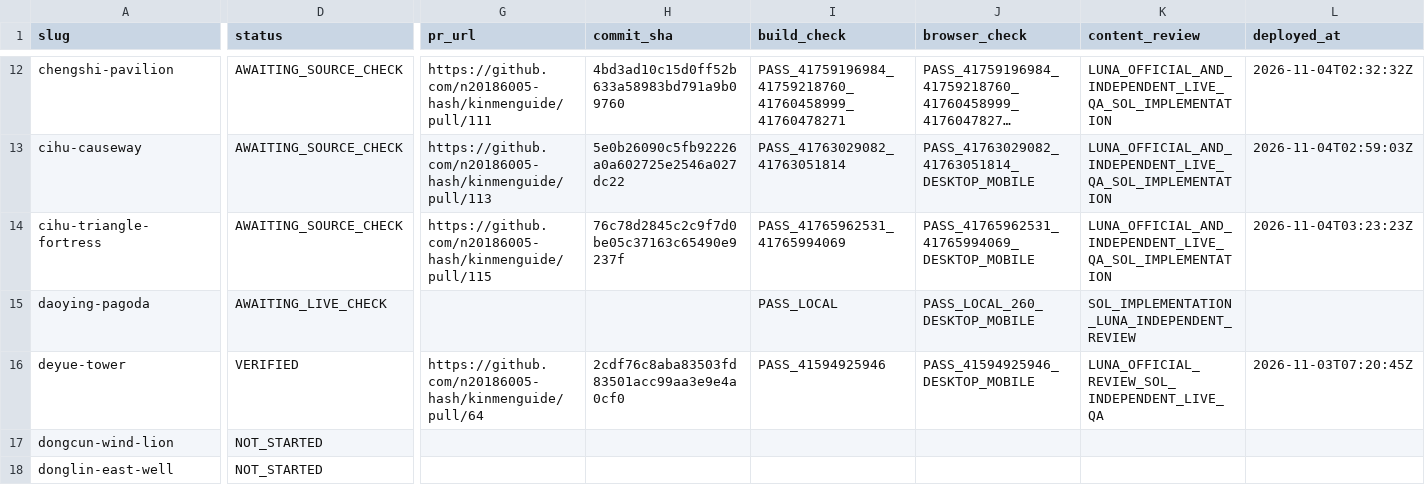
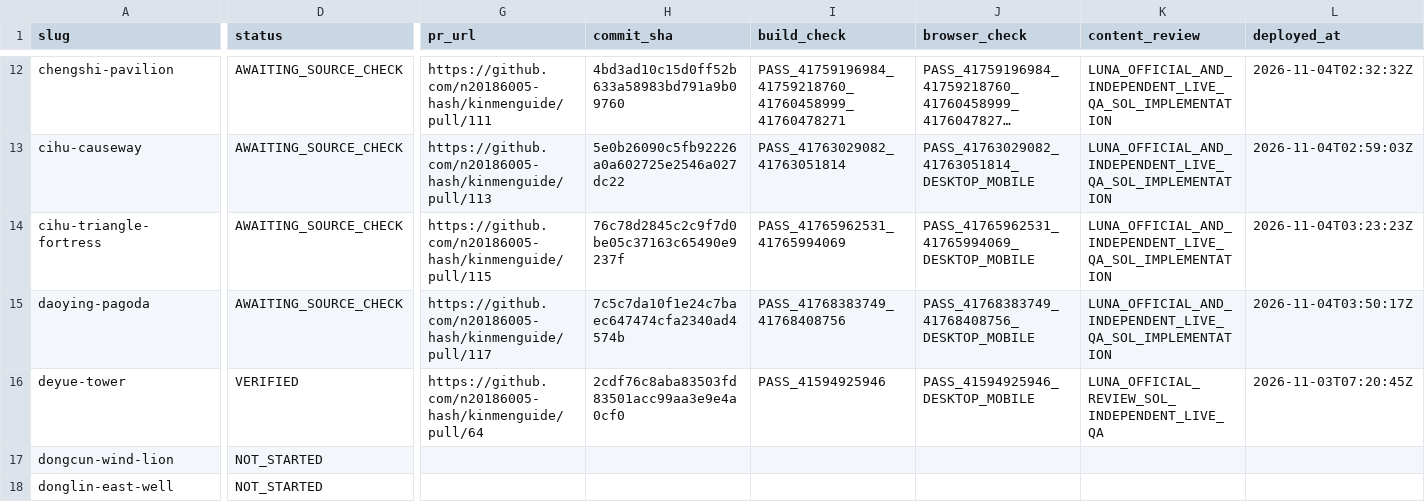
Before and after one commit to n20186005-hash/kinmenguide, a CSV file: docs/attraction-template-migration.csv, drawn as a sheet; only a part is shown, gaps mark what is left out; long unchanged cells end in …; the diff covers the shown part only; the diff names each change by its address in the sheet, - before the commit and + after, or states it on an @@ line.

Commit message:
Record Daoying production check and source gaps (#118)

```diff
--- a/docs/attraction-template-migration.csv
+++ b/docs/attraction-template-migration.csv
-D15 (status): AWAITING_LIVE_CHECK
+D15 (status): AWAITING_SOURCE_CHECK
-G15 (pr_url): (empty)
+G15 (pr_url): https://github.com/n20186005-hash/kinmenguide/pull/117
-H15 (commit_sha): (empty)
+H15 (commit_sha): 7c5c7da10f1e24c7baec647474cfa2340ad4574b
-I15 (build_check): PASS_LOCAL
+I15 (build_check): PASS_41768383749_41768408756
-J15 (browser_check): PASS_LOCAL_260_DESKTOP_MOBILE
+J15 (browser_check): PASS_41768383749_41768408756_DESKTOP_MOBILE
-K15 (content_review): SOL_IMPLEMENTATION_LUNA_INDEPENDENT_REVIEW
+K15 (content_review): LUNA_OFFICIAL_AND_INDEPENDENT_LIVE_QA_SOL_IMPLEMENTATION
-L15 (deployed_at): (empty)
+L15 (deployed_at): 2026-11-04T03:50:17Z
```
Also changed, not shown: 1 edited cell elsewhere in this file.
